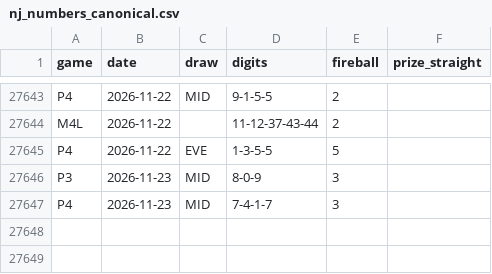
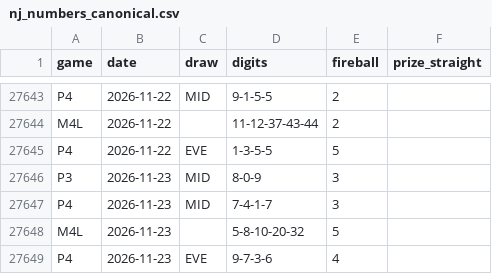
Before and after one commit to daaxelv/pick3-stats, a CSV file: data/nj_numbers_canonical.csv, drawn as a sheet; only a part is shown, gaps mark what is left out; the diff names each change by its address in the sheet, - before the commit and + after, or states it on an @@ line.

```diff
--- a/data/nj_numbers_canonical.csv
+++ b/data/nj_numbers_canonical.csv
+row 27648: M4L | 2026-11-23 |  | 5-8-10-20-32 | 5
+row 27649: P4 | 2026-11-23 | EVE | 9-7-3-6 | 4
```
Also changed, not shown: 1 other file.
